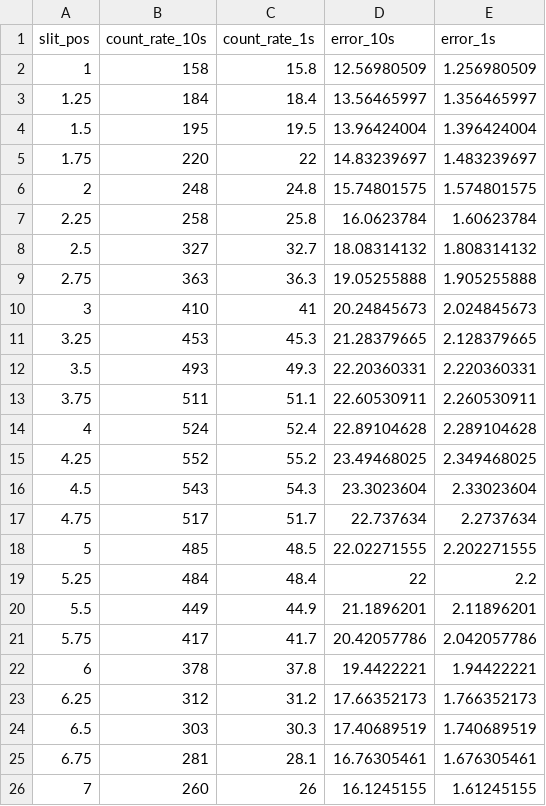
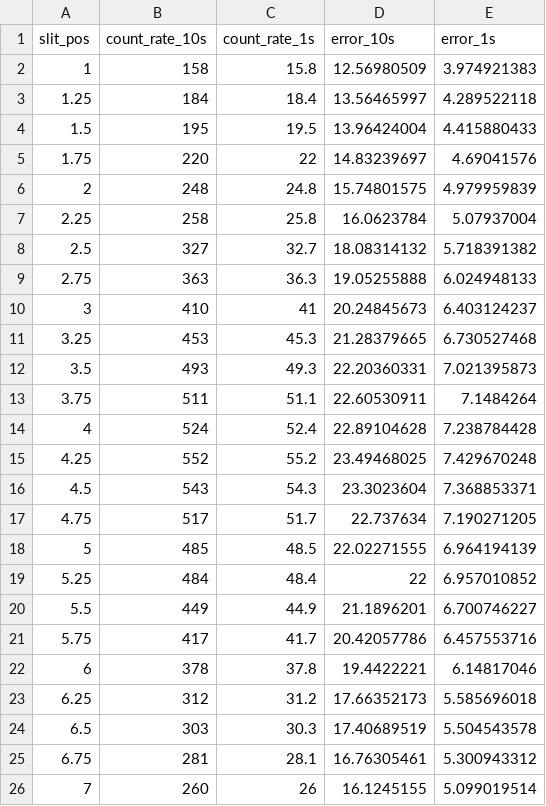
Before and after one commit to cdfricke/physics-5700, a CSV file: data/2slit/PMT_data/bulb_single_pos4.csv, drawn as a sheet.

```diff
--- a/data/2slit/PMT_data/bulb_single_pos4.csv
+++ b/data/2slit/PMT_data/bulb_single_pos4.csv
@@ -1,26 +1,26 @@
 slit_pos,count_rate_10s,count_rate_1s,error_10s,error_1s
-1,158,15.8,12.56980509,1.256980509
-1.25,184,18.4,13.56465997,1.356465997
-1.5,195,19.5,13.96424004,1.396424004
-1.75,220,22,14.83239697,1.483239697
-2,248,24.8,15.74801575,1.574801575
-2.25,258,25.8,16.0623784,1.60623784
-2.5,327,32.7,18.08314132,1.808314132
-2.75,363,36.3,19.05255888,1.905255888
-3,410,41,20.24845673,2.024845673
-3.25,453,45.3,21.28379665,2.128379665
-3.5,493,49.3,22.20360331,2.220360331
-3.75,511,51.1,22.60530911,2.260530911
-4,524,52.4,22.89104628,2.289104628
-4.25,552,55.2,23.49468025,2.349468025
-4.5,543,54.3,23.3023604,2.33023604
-4.75,517,51.7,22.737634,2.2737634
-5,485,48.5,22.02271555,2.202271555
-5.25,484,48.4,22,2.2
-5.5,449,44.9,21.1896201,2.11896201
-5.75,417,41.7,20.42057786,2.042057786
-6,378,37.8,19.4422221,1.94422221
-6.25,312,31.2,17.66352173,1.766352173
-6.5,303,30.3,17.40689519,1.740689519
-6.75,281,28.1,16.76305461,1.676305461
-7,260,26,16.1245155,1.61245155
+1,158,15.8,12.56980509,3.974921383
+1.25,184,18.4,13.56465997,4.289522118
+1.5,195,19.5,13.96424004,4.415880433
+1.75,220,22,14.83239697,4.69041576
+2,248,24.8,15.74801575,4.979959839
+2.25,258,25.8,16.0623784,5.07937004
+2.5,327,32.7,18.08314132,5.718391382
+2.75,363,36.3,19.05255888,6.024948133
+3,410,41,20.24845673,6.403124237
+3.25,453,45.3,21.28379665,6.730527468
+3.5,493,49.3,22.20360331,7.021395873
+3.75,511,51.1,22.60530911,7.1484264
+4,524,52.4,22.89104628,7.238784428
+4.25,552,55.2,23.49468025,7.429670248
+4.5,543,54.3,23.3023604,7.368853371
+4.75,517,51.7,22.737634,7.190271205
+5,485,48.5,22.02271555,6.964194139
+5.25,484,48.4,22,6.957010852
+5.5,449,44.9,21.1896201,6.700746227
+5.75,417,41.7,20.42057786,6.457553716
+6,378,37.8,19.4422221,6.14817046
+6.25,312,31.2,17.66352173,5.585696018
+6.5,303,30.3,17.40689519,5.504543578
+6.75,281,28.1,16.76305461,5.300943312
+7,260,26,16.1245155,5.099019514
```
Also changed, not shown: data/2slit/PMT_data/bulb_single_pos2.csv.
